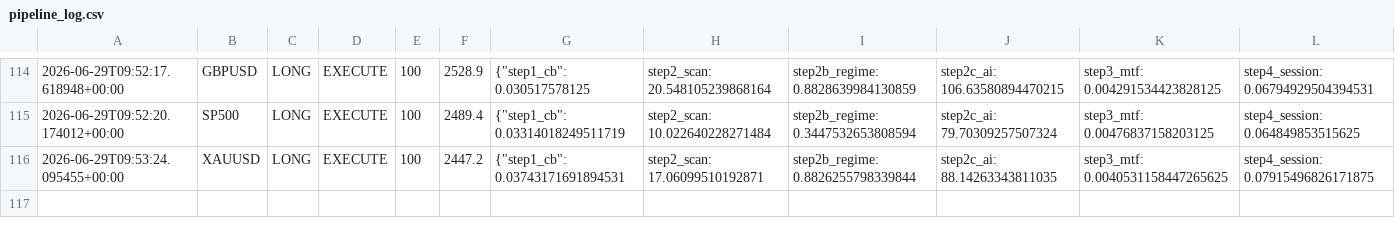
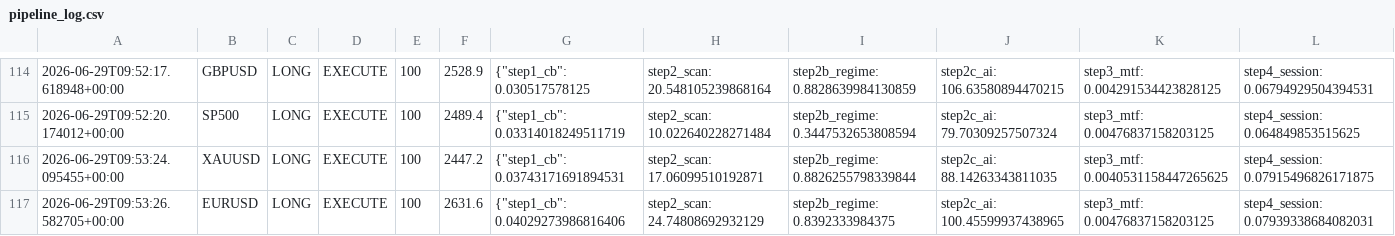
Before and after one commit to Ajay-NooB143/exchange_gateway, a CSV file: logs/pipeline_log.csv, drawn as a sheet; only a part is shown, gaps mark what is left out; rows hold the shown columns only; the diff names each change by its address in the sheet, - before the commit and + after, or states it on an @@ line.

Commit message:
signal: GBPUSD LONG 100 2026-06-29T09:53:29.240157+00:00

```diff
--- a/logs/pipeline_log.csv
+++ b/logs/pipeline_log.csv
+row 117: 2026-06-29T09:53:26.582705+00:00 | EURUSD | LONG | EXECUTE | 100 | 2631.6 | {"step1_cb": 0.04029273986816406 | step2_scan: 24.74808692932129 | step2b_regime: 0.8392333984375 | step2c_ai: 100.45599937438965 | step3_mtf: 0.00476837158203125 | step4_session: 0.07939338684082031
```
Also changed, not shown: logs/signals_GBPUSD.csv, 1 other file.
